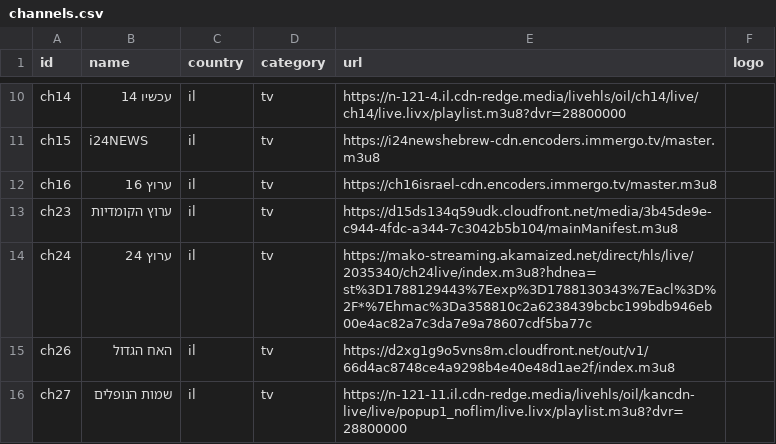
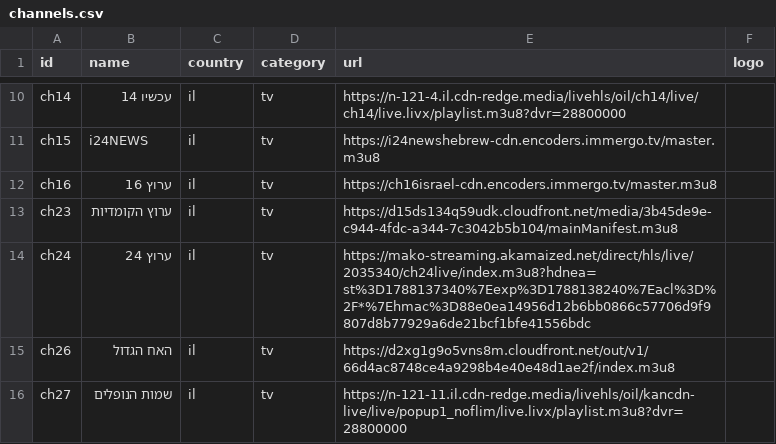
Before and after one commit to Nir-0z/split-tv, a CSV file: channels.csv, drawn as a sheet; only a part is shown, gaps mark what is left out.

```diff
--- a/channels.csv
+++ b/channels.csv
@@ -13,3 +13,3 @@ ch16,ערוץ 16,il,tv,https://ch16israel-cdn.encoders.immergo.tv/master.m3u8,
 ch23,ערוץ הקומדיות,il,tv,https://d15ds134q59udk.cloudfront.net/media/3b45de9e-c944-4fdc-a344-7c3042b5b104/mainManifest.m3u8,
-ch24,ערוץ 24,il,tv,https://mako-streaming.akamaized.net/direct/hls/live/2035340/ch24live/index.m3u8?hdnea=st%3D1788129443%7Eexp%3D1788130343%7Eacl%3D%2F*%7Ehmac%3Da358810c2a6238439bcbc199bdb946eb00e4ac82a7c3da7e9a78607cdf5ba77c,
+ch24,ערוץ 24,il,tv,https://mako-streaming.akamaized.net/direct/hls/live/2035340/ch24live/index.m3u8?hdnea=st%3D1788137340%7Eexp%3D1788138240%7Eacl%3D%2F*%7Ehmac%3D88e0ea14956d12b6bb0866c57706d9f9807d8b77929a6de21bcf1bfe41556bdc,
 ch26,האח הגדול,il,tv,https://d2xg1g9o5vns8m.cloudfront.net/out/v1/66d4ac8748ce4a9298b4e40e48d1ae2f/index.m3u8,
```
